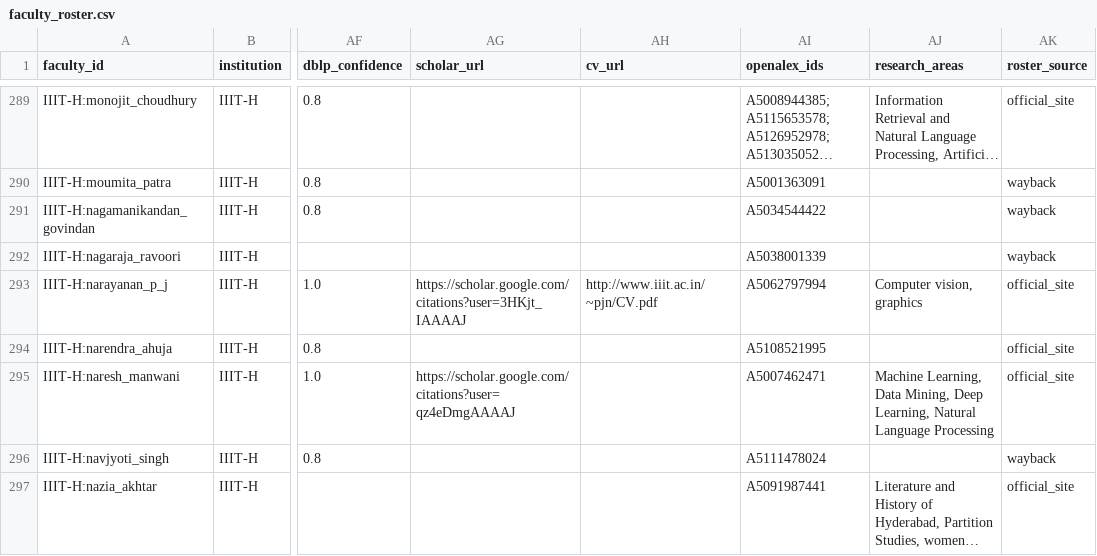
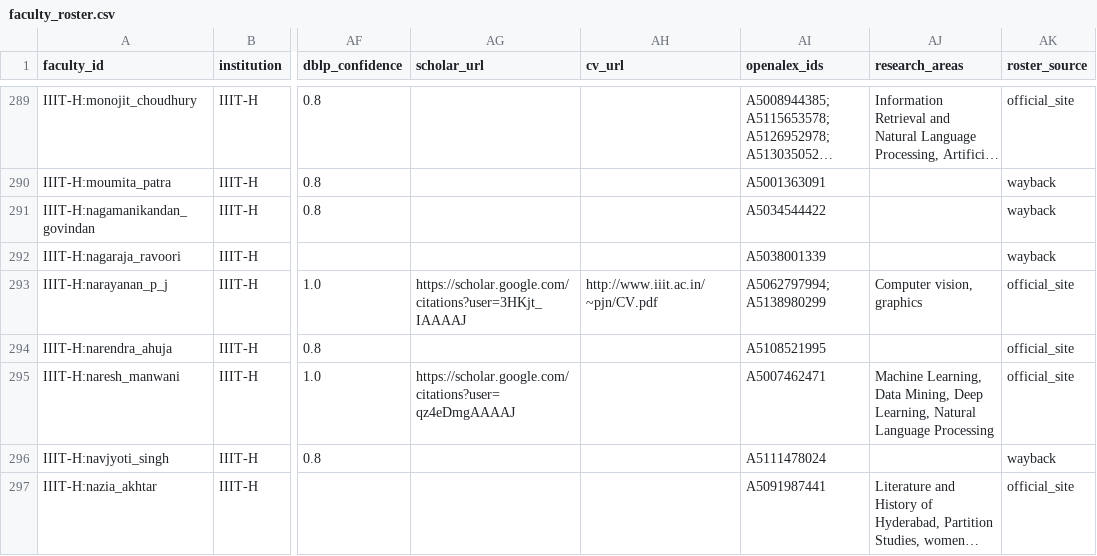
Before and after one commit to ShreeLite/Citation-Network-Analysis, a CSV file: data/faculty_roster.csv, drawn as a sheet; only a part is shown, gaps mark what is left out; long unchanged cells end in …; the diff covers the shown part only; the diff names each change by its address in the sheet, - before the commit and + after, or states it on an @@ line.

```diff
--- a/data/faculty_roster.csv
+++ b/data/faculty_roster.csv
-AI293 (openalex_ids): A5062797994
+AI293 (openalex_ids): A5062797994; A5138980299
```
Also changed, not shown: 8 edited cells elsewhere in this file, data/processed/faculty_author_ids.csv, review/author_matches_dropped_by_topic_check.csv, 13 other files.
